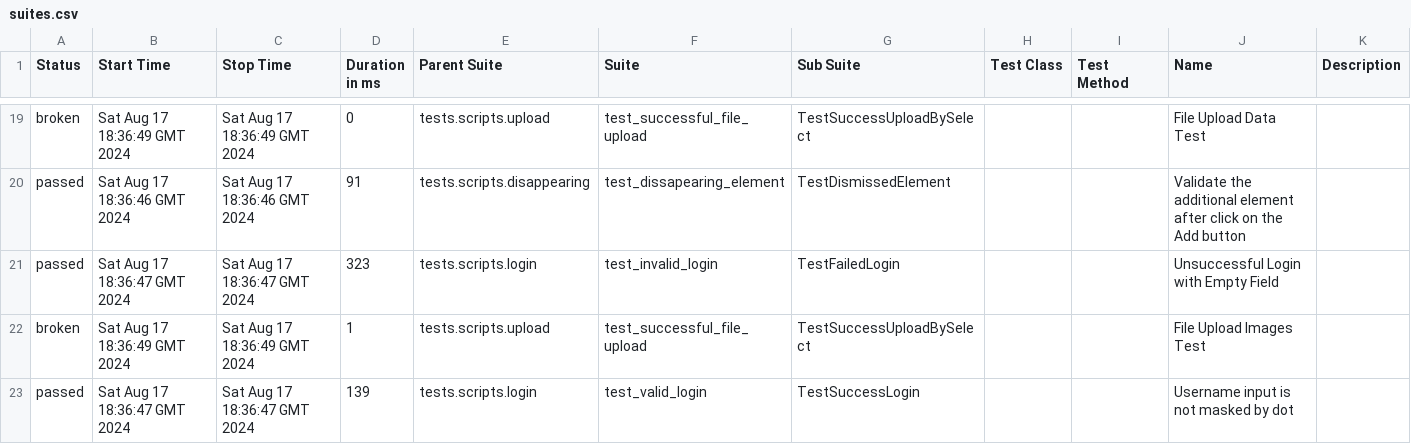
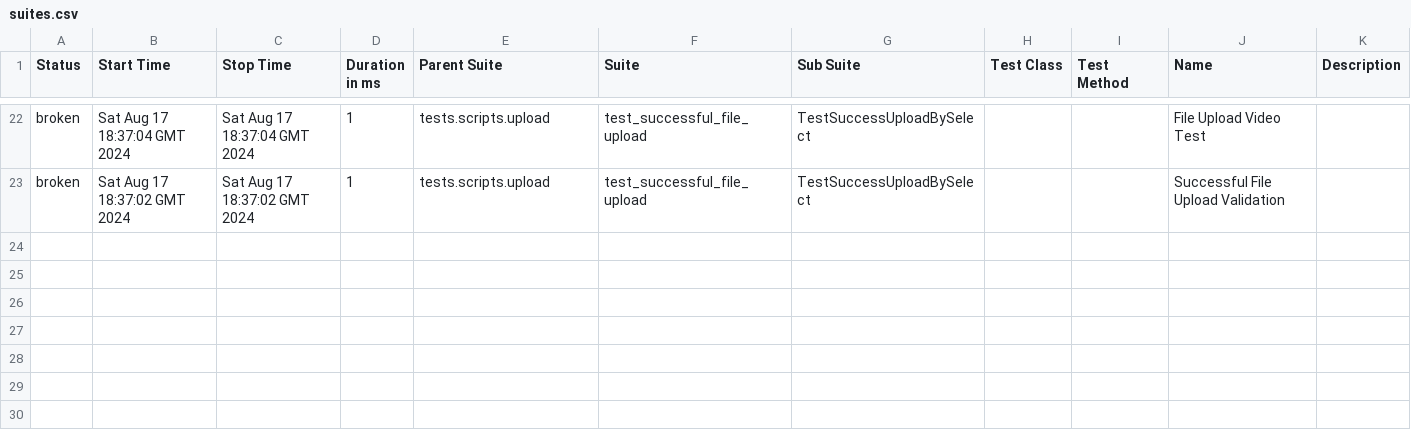
Before and after one commit to 009MHz/selenium_demo, a CSV file: 2/data/suites.csv, drawn as a sheet; only a part is shown, gaps mark what is left out; the diff covers the shown part only.

```diff
--- a/2/data/suites.csv
+++ b/2/data/suites.csv
@@ -19,5 +22,2 @@
-"broken","Sat Aug 17 18:36:49 GMT 2024","Sat Aug 17 18:36:49 GMT 2024","0","tests.scripts.upload","test_successful_file_upload","TestSuccessUploadBySelect","","","File Upload Data Test",""
-"passed","Sat Aug 17 18:36:46 GMT 2024","Sat Aug 17 18:36:46 GMT 2024","91","tests.scripts.disappearing","test_dissapearing_element","TestDismissedElement","","","Validate the additional element after click on the Add button",""
-"passed","Sat Aug 17 18:36:47 GMT 2024","Sat Aug 17 18:36:47 GMT 2024","323","tests.scripts.login","test_invalid_login","TestFailedLogin","","","Unsuccessful Login with Empty Field",""
-"broken","Sat Aug 17 18:36:49 GMT 2024","Sat Aug 17 18:36:49 GMT 2024","1","tests.scripts.upload","test_successful_file_upload","TestSuccessUploadBySelect","","","File Upload Images Test",""
-"passed","Sat Aug 17 18:36:47 GMT 2024","Sat Aug 17 18:36:47 GMT 2024","139","tests.scripts.login","test_valid_login","TestSuccessLogin","","","Username input is not masked by dot",""
+"broken","Sat Aug 17 18:37:04 GMT 2024","Sat Aug 17 18:37:04 GMT 2024","1","tests.scripts.upload","test_successful_file_upload","TestSuccessUploadBySelect","","","File Upload Video Test",""
+"broken","Sat Aug 17 18:37:02 GMT 2024","Sat Aug 17 18:37:02 GMT 2024","1","tests.scripts.upload","test_successful_file_upload","TestSuccessUploadBySelect","","","Successful File Upload Validation",""
```
Also changed, not shown: 8 added rows, 5 removed rows and 50 edited cells elsewhere in this file, 2/data/behaviors.csv, 49 other files.
